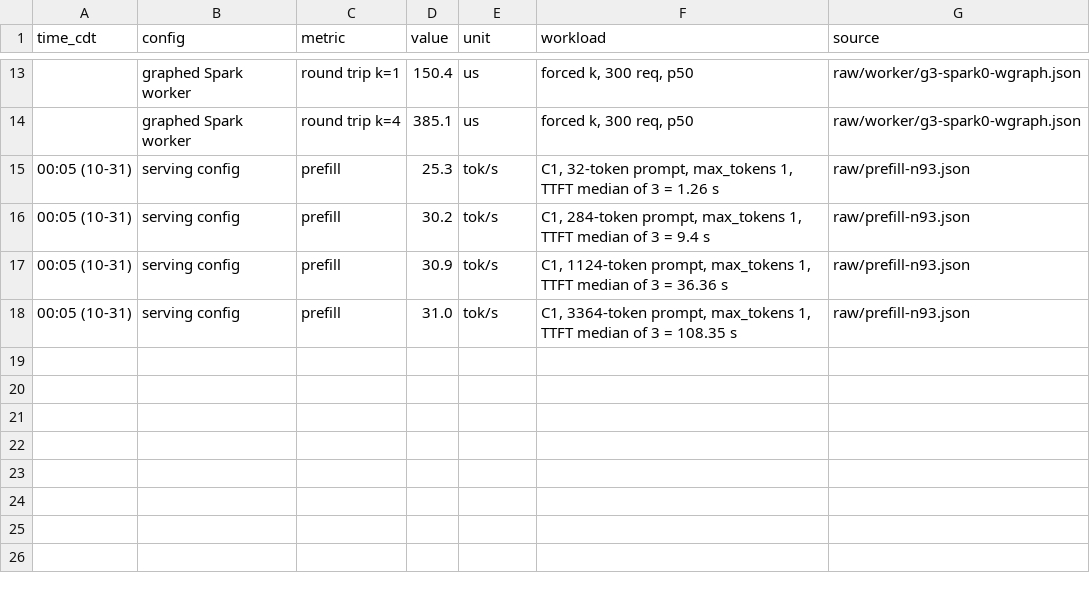
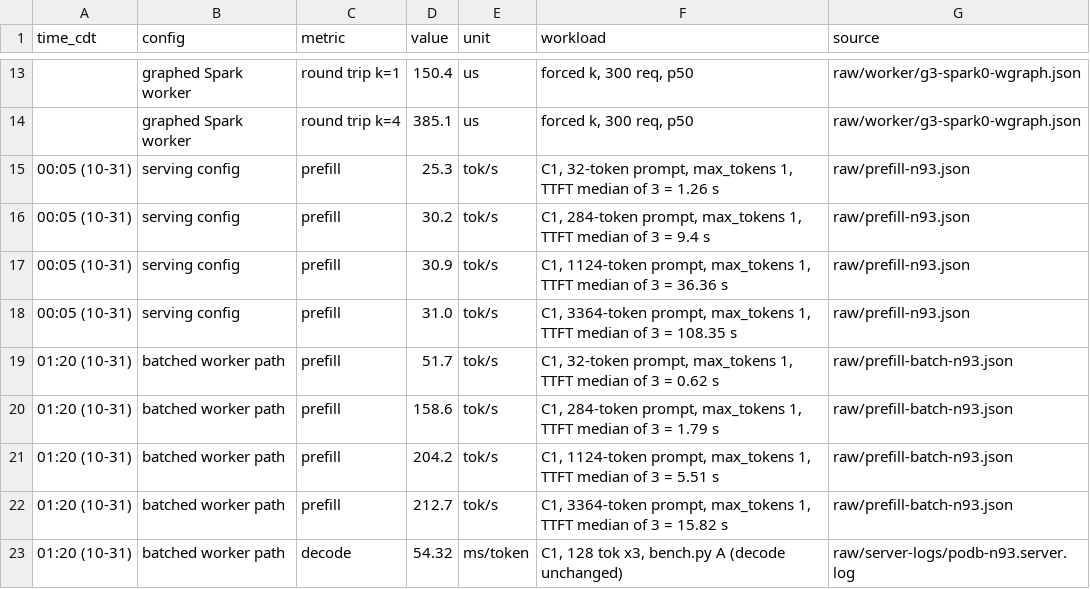
Before and after one commit to J-M-Recipes/recipes, a CSV file: recipes/dgx-station-gb300-spark-8x/kimi-k3-nvfp4-vllm-four-tier-pod/results/2026-10-30-k3-four-tier/throughput.csv, drawn as a sheet; only a part is shown, gaps mark what is left out; the diff names each change by its address in the sheet, - before the commit and + after, or states it on an @@ line.

Commit message:
kimi-k3 four-tier: batched prompt path - 31 -> 213 tok/s prefill (3,364-token TTFT 108 -> 15.8 s), decode unchanged; shadow parity on prompt tokens (#111)
Co-authored-by: Milo <milo-the-machine@users.noreply.github.com>

```diff
--- a/recipes/dgx-station-gb300-spark-8x/kimi-k3-nvfp4-vllm-four-tier-pod/results/2026-10-30-k3-four-tier/throughput.csv
+++ b/recipes/dgx-station-gb300-spark-8x/kimi-k3-nvfp4-vllm-four-tier-pod/results/2026-10-30-k3-four-tier/throughput.csv
+row 19: 01:20 (10-31) | batched worker path | prefill | 51.7 | tok/s | C1, 32-token prompt, max_tokens 1, TTFT median of 3 = 0.62 s | raw/prefill-batch-n93.json
+row 20: 01:20 (10-31) | batched worker path | prefill | 158.6 | tok/s | C1, 284-token prompt, max_tokens 1, TTFT median of 3 = 1.79 s | raw/prefill-batch-n93.json
+row 21: 01:20 (10-31) | batched worker path | prefill | 204.2 | tok/s | C1, 1124-token prompt, max_tokens 1, TTFT median of 3 = 5.51 s | raw/prefill-batch-n93.json
+row 22: 01:20 (10-31) | batched worker path | prefill | 212.7 | tok/s | C1, 3364-token prompt, max_tokens 1, TTFT median of 3 = 15.82 s | raw/prefill-batch-n93.json
+row 23: 01:20 (10-31) | batched worker path | decode | 54.32 | ms/token | C1, 128 tok x3, bench.py A (decode unchanged) | raw/server-logs/podb-n93.server.log
```
Also changed, not shown: 18 other files.
